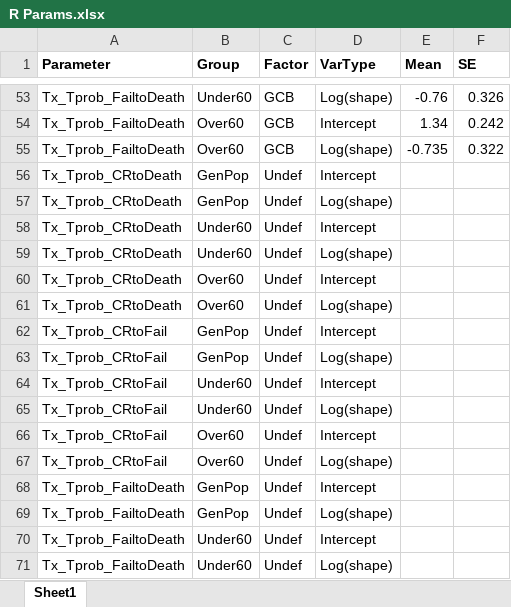
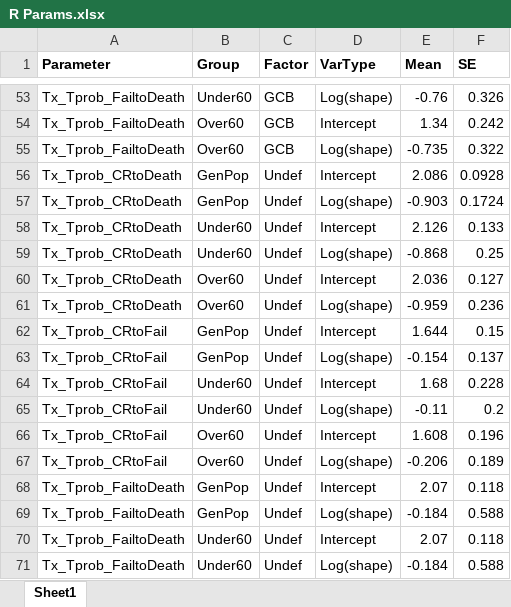
Before and after one commit to HealthyUncertainty/DLBCL_DES_COO, an Excel workbook: R Params.xlsx, sheet Sheet1, drawn as a sheet; only a part is shown, gaps mark what is left out; values as stored, in another font and other column widths than the file's, no borders; the diff covers the shown part only; the diff names each change by its address in the sheet, - before the commit and + after, or states it on an @@ line.

```diff
--- a/R Params.xlsx (sheet Sheet1)
+++ b/R Params.xlsx (sheet Sheet1)
-E56 (Mean): (empty)
+E56 (Mean): 2.086
-F56 (SE): (empty)
+F56 (SE): 0.0928
-E57 (Mean): (empty)
+E57 (Mean): -0.903
-F57 (SE): (empty)
+F57 (SE): 0.1724
-E58 (Mean): (empty)
+E58 (Mean): 2.126
-F58 (SE): (empty)
+F58 (SE): 0.133
-E59 (Mean): (empty)
+E59 (Mean): -0.868
-F59 (SE): (empty)
+F59 (SE): 0.25
-E60 (Mean): (empty)
+E60 (Mean): 2.036
-F60 (SE): (empty)
+F60 (SE): 0.127
-E61 (Mean): (empty)
+E61 (Mean): -0.959
-F61 (SE): (empty)
+F61 (SE): 0.236
-E62 (Mean): (empty)
+E62 (Mean): 1.644
-F62 (SE): (empty)
+F62 (SE): 0.15
-E63 (Mean): (empty)
+E63 (Mean): -0.154
-F63 (SE): (empty)
+F63 (SE): 0.137
-E64 (Mean): (empty)
+E64 (Mean): 1.68
-F64 (SE): (empty)
+F64 (SE): 0.228
-E65 (Mean): (empty)
+E65 (Mean): -0.11
-F65 (SE): (empty)
+F65 (SE): 0.2
-E66 (Mean): (empty)
+E66 (Mean): 1.608
-F66 (SE): (empty)
+F66 (SE): 0.196
-E67 (Mean): (empty)
+E67 (Mean): -0.206
-F67 (SE): (empty)
+F67 (SE): 0.189
-E68 (Mean): (empty)
+E68 (Mean): 2.07
-F68 (SE): (empty)
+F68 (SE): 0.118
-E69 (Mean): (empty)
+E69 (Mean): -0.184
-F69 (SE): (empty)
+F69 (SE): 0.588
-E70 (Mean): (empty)
+E70 (Mean): 2.07
-F70 (SE): (empty)
+F70 (SE): 0.118
-E71 (Mean): (empty)
+E71 (Mean): -0.184
-F71 (SE): (empty)
+F71 (SE): 0.588
```
Also changed, not shown: 25 edited cells elsewhere in this sheet, InputParameters.xlsx, 2 other files.
